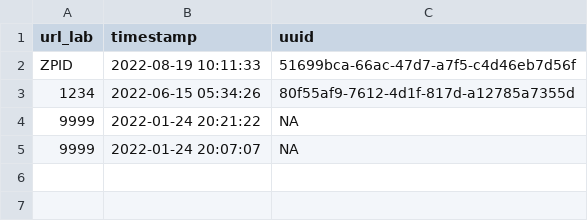
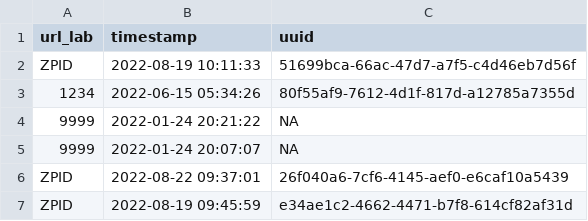
Before and after one commit to SemanticPriming/SPAML, a CSV file: 04_Procedure/summary_data/ko_participants.csv, drawn as a sheet; the diff names each change by its address in the sheet, - before the commit and + after, or states it on an @@ line.

```diff
--- a/04_Procedure/summary_data/ko_participants.csv
+++ b/04_Procedure/summary_data/ko_participants.csv
+row 6: ZPID | 2022-08-22 09:37:01 | 26f040a6-7cf6-4145-aef0-e6caf10a5439
+row 7: ZPID | 2022-08-19 09:45:59 | e34ae1c2-4662-4471-b7f8-614cf82af31d
```
Also changed, not shown: 04_Procedure/summary_data/cs_participants.csv, 04_Procedure/summary_data/en_participants.csv, 15 other files.
